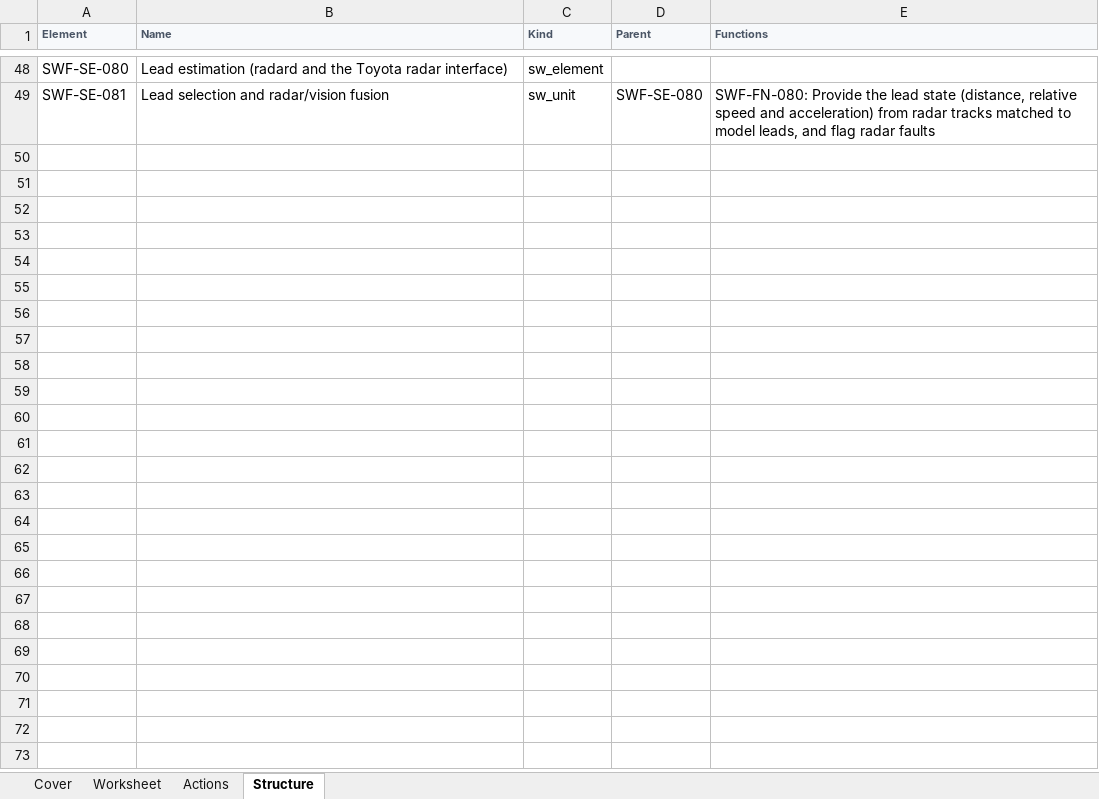
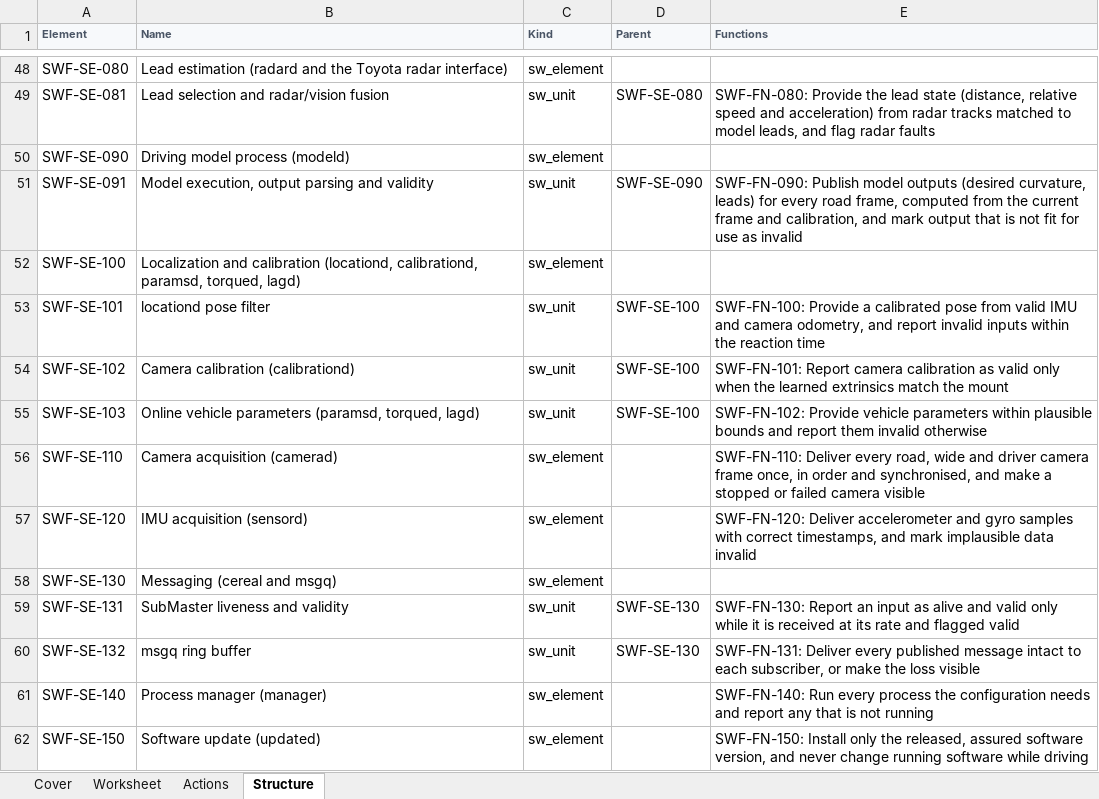
Before and after one commit to jherrodthomas/LionDriver, an Excel workbook: assurance/08-analyses/fmea/exports/review/sw-fmea-review.xlsx, sheet Structure, drawn as a sheet; only a part is shown, gaps mark what is left out; values as stored, in another font and other column widths than the file's, no borders; the diff names each change by its address in the sheet, - before the commit and + after, or states it on an @@ line.

```diff
--- a/assurance/08-analyses/fmea/exports/review/sw-fmea-review.xlsx (sheet Structure)
+++ b/assurance/08-analyses/fmea/exports/review/sw-fmea-review.xlsx (sheet Structure)
+row 50: SWF-SE-090 | Driving model process (modeld) | sw_element
+row 51: SWF-SE-091 | Model execution, output parsing and validity | sw_unit | SWF-SE-090 | SWF-FN-090: Publish model outputs (desired curvature, leads) for every road frame, computed from the current frame and calibration, and mark output that is not fit for use as invalid
+row 52: SWF-SE-100 | Localization and calibration (locationd, calibrationd, paramsd, torqued, lagd) | sw_element
+row 53: SWF-SE-101 | locationd pose filter | sw_unit | SWF-SE-100 | SWF-FN-100: Provide a calibrated pose from valid IMU and camera odometry, and report invalid inputs within the reaction time
+row 54: SWF-SE-102 | Camera calibration (calibrationd) | sw_unit | SWF-SE-100 | SWF-FN-101: Report camera calibration as valid only when the learned extrinsics match the mount
+row 55: SWF-SE-103 | Online vehicle parameters (paramsd, torqued, lagd) | sw_unit | SWF-SE-100 | SWF-FN-102: Provide vehicle parameters within plausible bounds and report them invalid otherwise
+row 56: SWF-SE-110 | Camera acquisition (camerad) | sw_element |  | SWF-FN-110: Deliver every road, wide and driver camera frame once, in order and synchronised, and make a stopped or failed camera visible
+row 57: SWF-SE-120 | IMU acquisition (sensord) | sw_element |  | SWF-FN-120: Deliver accelerometer and gyro samples with correct timestamps, and mark implausible data invalid
+row 58: SWF-SE-130 | Messaging (cereal and msgq) | sw_element
+row 59: SWF-SE-131 | SubMaster liveness and validity | sw_unit | SWF-SE-130 | SWF-FN-130: Report an input as alive and valid only while it is received at its rate and flagged valid
+row 60: SWF-SE-132 | msgq ring buffer | sw_unit | SWF-SE-130 | SWF-FN-131: Deliver every published message intact to each subscriber, or make the loss visible
+row 61: SWF-SE-140 | Process manager (manager) | sw_element |  | SWF-FN-140: Run every process the configuration needs and report any that is not running
+row 62: SWF-SE-150 | Software update (updated) | sw_element |  | SWF-FN-150: Install only the released, assured software version, and never change running software while driving
```
Also changed, not shown: sheet Worksheet, sheet Actions, sheet Cover, 23 other files.
